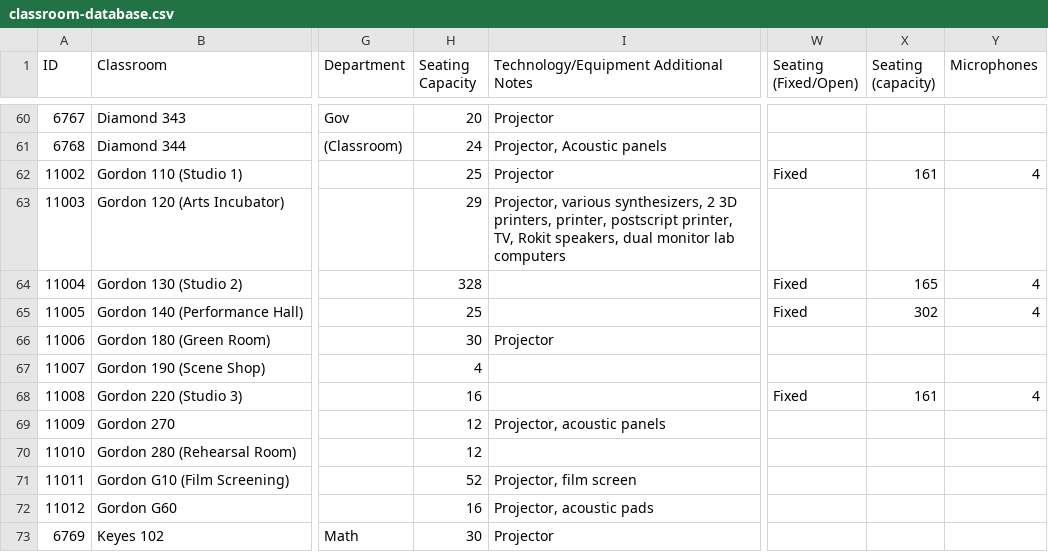
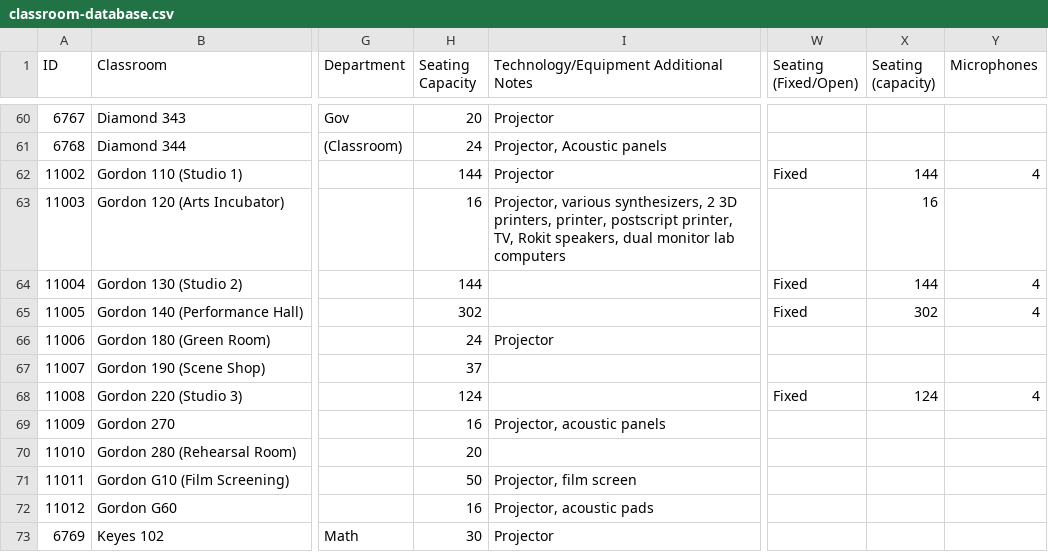
Before and after one commit to trstones/Classroom-360, a CSV file: classroom-database.csv, drawn as a sheet; only a part is shown, gaps mark what is left out; the diff names each change by its address in the sheet, - before the commit and + after, or states it on an @@ line.

Commit message:
Updated Gordon Seating

```diff
--- a/classroom-database.csv
+++ b/classroom-database.csv
-H62 (Seating Capacity): 25
+H62 (Seating Capacity): 144
-X62 (Seating (capacity)): 161
+X62 (Seating (capacity)): 144
-H63 (Seating Capacity): 29
+H63 (Seating Capacity): 16
-X63 (Seating (capacity)): (empty)
+X63 (Seating (capacity)): 16
-H64 (Seating Capacity): 328
+H64 (Seating Capacity): 144
-X64 (Seating (capacity)): 165
+X64 (Seating (capacity)): 144
-H65 (Seating Capacity): 25
+H65 (Seating Capacity): 302
-H66 (Seating Capacity): 30
+H66 (Seating Capacity): 24
-H67 (Seating Capacity): 4
+H67 (Seating Capacity): 37
-H68 (Seating Capacity): 16
+H68 (Seating Capacity): 124
-X68 (Seating (capacity)): 161
+X68 (Seating (capacity)): 124
-H69 (Seating Capacity): 12
+H69 (Seating Capacity): 16
-H70 (Seating Capacity): 12
+H70 (Seating Capacity): 20
-H71 (Seating Capacity): 52
+H71 (Seating Capacity): 50
```
